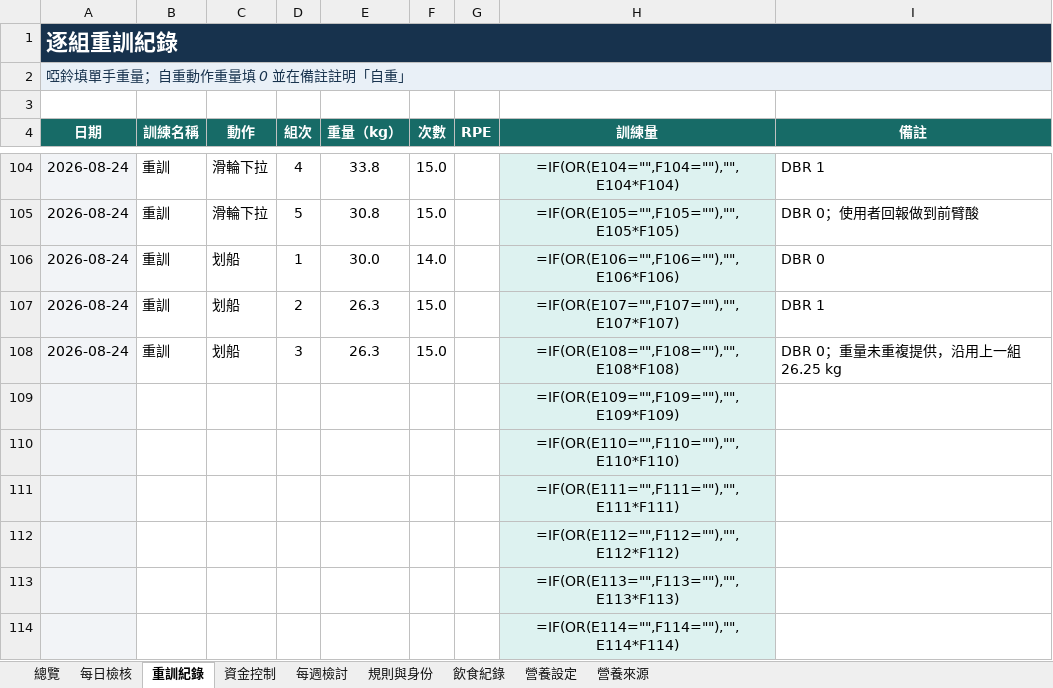
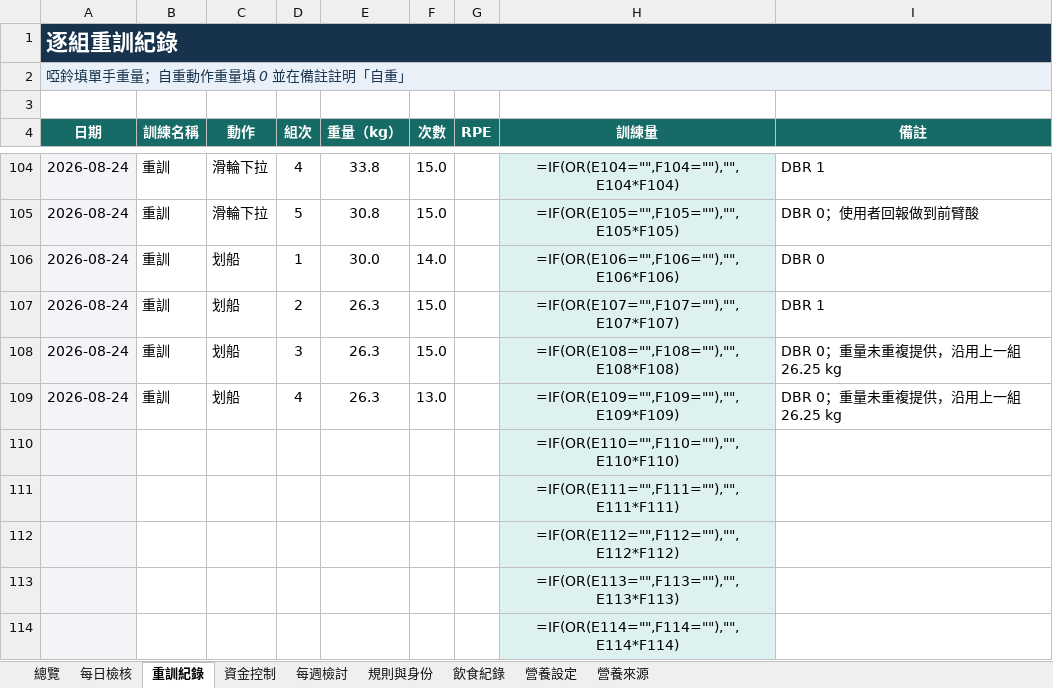
Before and after one commit to asadman1523/30-day-reset-tracker, an Excel workbook: 30天重建追蹤.xlsx, sheet 重訓紀錄, drawn as a sheet; only a part is shown, gaps mark what is left out; values as stored, in another font and other column widths than the file's, no borders; formulas without a stored value are shown as written; removed rows and columns are numbered as before the commit, all else as after; the diff names each change by its address in the sheet, - before the commit and + after, or states it on an @@ line.

```diff
--- a/30天重建追蹤.xlsx (sheet 重訓紀錄)
+++ b/30天重建追蹤.xlsx (sheet 重訓紀錄)
-row 109:  |  |  |  |  |  |  | =IF(OR(E109="",F109=""),"",E109*F109)
+row 109: 2026-08-24 | 重訓 | 划船 | 4 | 26.3 | 13.0 |  | =IF(OR(E109="",F109=""),"",E109*F109) | DBR 0；重量未重複提供，沿用上一組 26.25 kg
```
Also changed, not shown: 3 other files.
